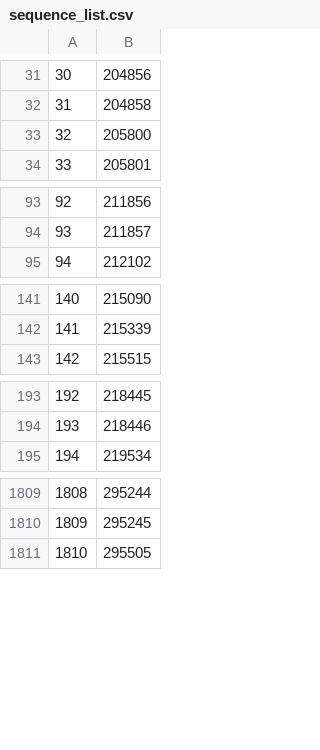
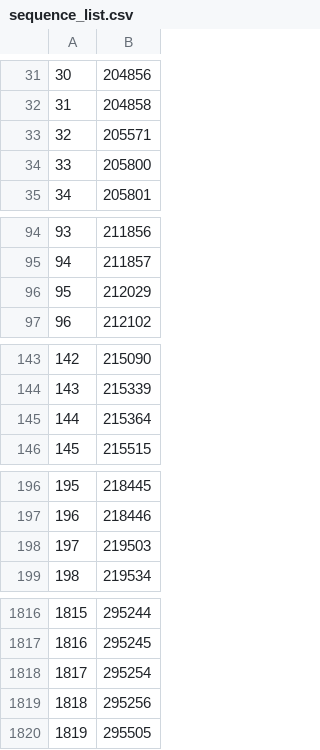
Before and after one commit to manman4/OEIS_02, a CSV file: sequence_list.csv, drawn as a sheet; only a part is shown, gaps mark what is left out; addresses are those after the commit; the diff covers the shown part only; the diff names each change by its address in the sheet, - before the commit and + after, or states it on an @@ line.

```diff
--- a/sequence_list.csv
+++ b/sequence_list.csv
+row 33: 32 | 205571
@@ column A renumbered from row 34 down @@
+row 96: 95 | 212029
+row 145: 144 | 215364
+row 198: 197 | 219503
+row 1818: 1817 | 295254
+row 1819: 1818 | 295256
```
Also changed, not shown: 3 added rows and 1 edited cell elsewhere in this file, 1 other file.
